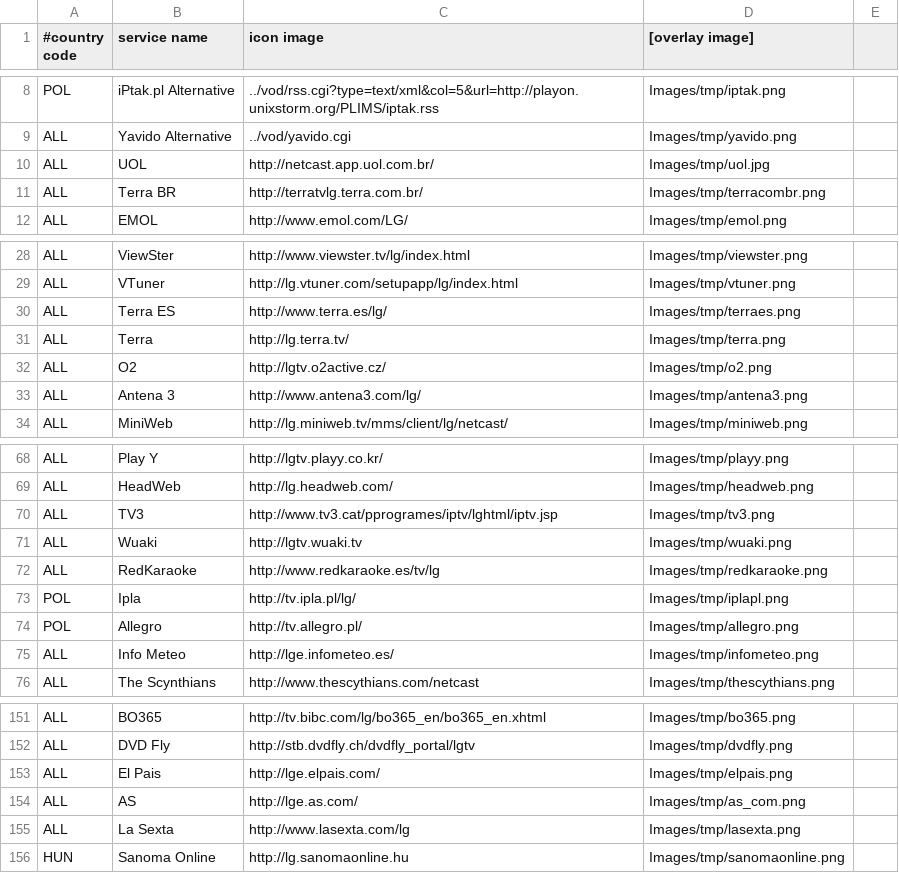
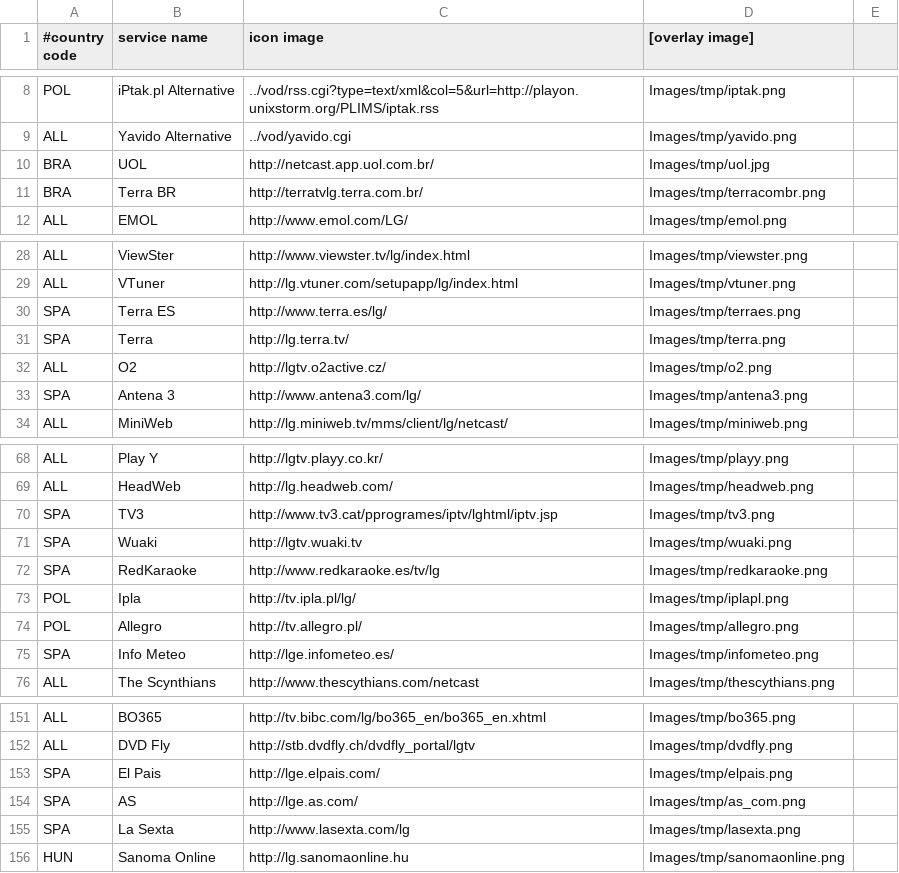
Before and after one commit to svn2github/LGMOD, a CSV file: OpenLGTV_BCM/trunk/OpenLGTV_BCM-src/var/www/browser/index.csv, drawn as a sheet; only a part is shown, gaps mark what is left out; the diff covers the shown part only.

Commit message:
OpenLGTV BCM: merge Brazillian and Spanish links assignments
git-svn-id: http://svn.openlgtv.org.ru@1189 6f01ea5f-641d-df11-ac65-003048919802

```diff
--- a/OpenLGTV_BCM/trunk/OpenLGTV_BCM-src/var/www/browser/index.csv
+++ b/OpenLGTV_BCM/trunk/OpenLGTV_BCM-src/var/www/browser/index.csv
@@ -9,4 +9,4 @@ POL|iPtak.pl Alternative|../vod/rss.cgi?type=text/xml&col=5&url=http://playon.un
 ALL|Yavido Alternative|../vod/yavido.cgi|Images/tmp/yavido.png|
-ALL|UOL|http://netcast.app.uol.com.br/|Images/tmp/uol.jpg|
-ALL|Terra BR|http://terratvlg.terra.com.br/|Images/tmp/terracombr.png|
+BRA|UOL|http://netcast.app.uol.com.br/|Images/tmp/uol.jpg|
+BRA|Terra BR|http://terratvlg.terra.com.br/|Images/tmp/terracombr.png|
 ALL|EMOL|http://www.emol.com/LG/|Images/tmp/emol.png|
@@ -29,6 +29,6 @@ ALL|ViewSter|http://www.viewster.tv/lg/index.html|Images/tmp/viewster.png|
 ALL|VTuner|http://lg.vtuner.com/setupapp/lg/index.html|Images/tmp/vtuner.png|
-ALL|Terra ES|http://www.terra.es/lg/|Images/tmp/terraes.png|
-ALL|Terra|http://lg.terra.tv/|Images/tmp/terra.png|
+SPA|Terra ES|http://www.terra.es/lg/|Images/tmp/terraes.png|
+SPA|Terra|http://lg.terra.tv/|Images/tmp/terra.png|
 ALL|O2|http://lgtv.o2active.cz/|Images/tmp/o2.png|
-ALL|Antena 3|http://www.antena3.com/lg/|Images/tmp/antena3.png|
+SPA|Antena 3|http://www.antena3.com/lg/|Images/tmp/antena3.png|
 ALL|MiniWeb|http://lg.miniweb.tv/mms/client/lg/netcast/|Images/tmp/miniweb.png|
@@ -69,8 +69,8 @@ ALL|Play Y|http://lgtv.playy.co.kr/ |Images/tmp/playy.png|
 ALL|HeadWeb|http://lg.headweb.com/ |Images/tmp/headweb.png|
-ALL|TV3|http://www.tv3.cat/pprogrames/iptv/lghtml/iptv.jsp|Images/tmp/tv3.png|
-ALL|Wuaki|http://lgtv.wuaki.tv|Images/tmp/wuaki.png|
-ALL|RedKaraoke|http://www.redkaraoke.es/tv/lg|Images/tmp/redkaraoke.png|
+SPA|TV3|http://www.tv3.cat/pprogrames/iptv/lghtml/iptv.jsp|Images/tmp/tv3.png|
+SPA|Wuaki|http://lgtv.wuaki.tv|Images/tmp/wuaki.png|
+SPA|RedKaraoke|http://www.redkaraoke.es/tv/lg|Images/tmp/redkaraoke.png|
 POL|Ipla|http://tv.ipla.pl/lg/|Images/tmp/iplapl.png|
 POL|Allegro|http://tv.allegro.pl/|Images/tmp/allegro.png|
-ALL|Info Meteo|http://lge.infometeo.es/|Images/tmp/infometeo.png|
+SPA|Info Meteo|http://lge.infometeo.es/|Images/tmp/infometeo.png|
 ALL|The Scynthians|http://www.thescythians.com/netcast|Images/tmp/thescythians.png|
@@ -152,5 +152,5 @@ ALL|BO365|http://tv.bibc.com/lg/bo365_en/bo365_en.xhtml|Images/tmp/bo365.png|
 ALL|DVD Fly|http://stb.dvdfly.ch/dvdfly_portal/lgtv|Images/tmp/dvdfly.png|
-ALL|El Pais|http://lge.elpais.com/|Images/tmp/elpais.png|
-ALL|AS|http://lge.as.com/|Images/tmp/as_com.png|
-ALL|La Sexta|http://www.lasexta.com/lg|Images/tmp/lasexta.png|
+SPA|El Pais|http://lge.elpais.com/|Images/tmp/elpais.png|
+SPA|AS|http://lge.as.com/|Images/tmp/as_com.png|
+SPA|La Sexta|http://www.lasexta.com/lg|Images/tmp/lasexta.png|
 HUN|Sanoma Online|http://lg.sanomaonline.hu|Images/tmp/sanomaonline.png|
```
Also changed, not shown: 3 edited cells elsewhere in this file.
